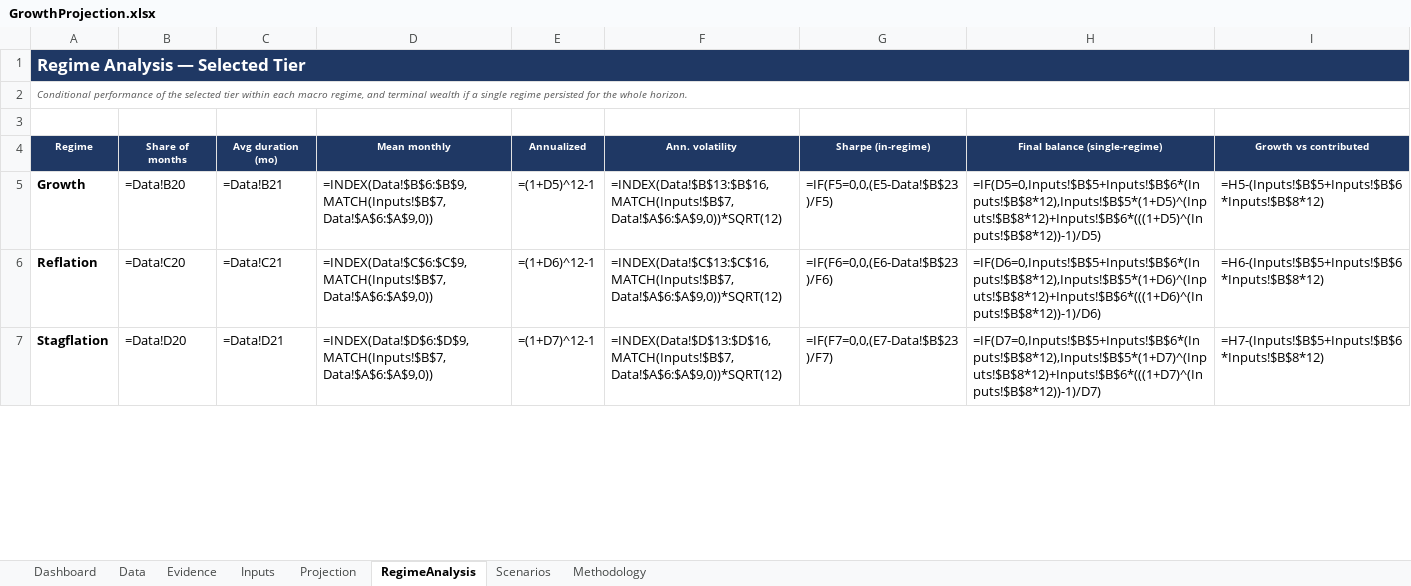
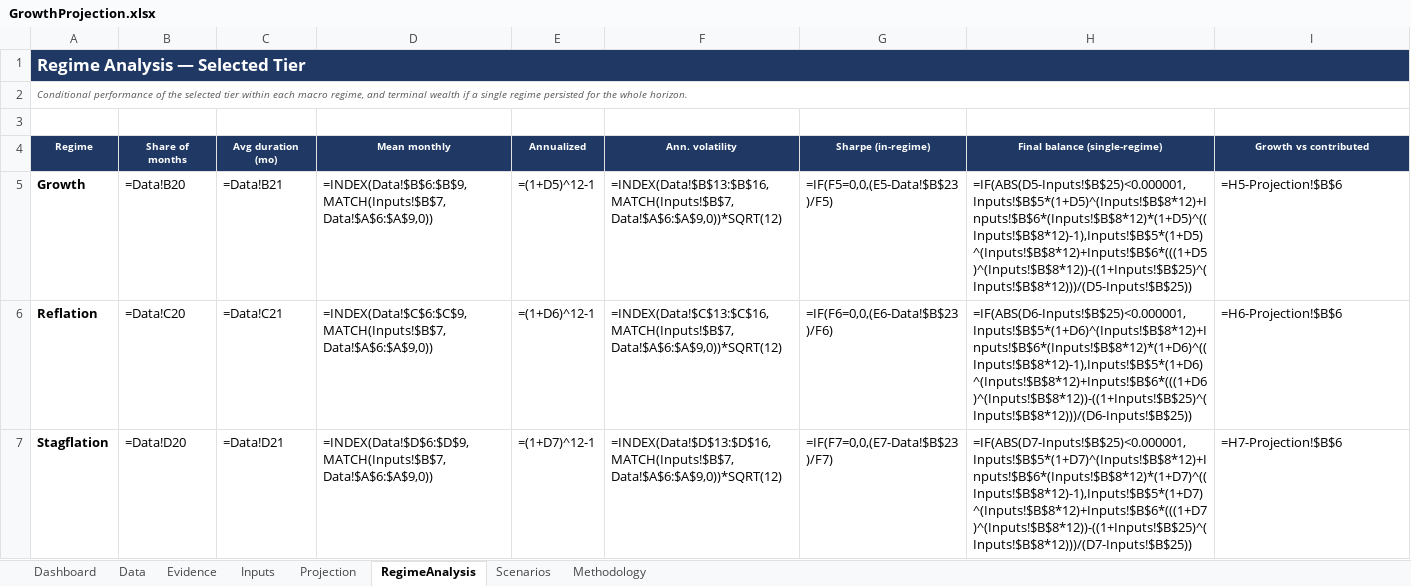
Before and after one commit to HoldenCole/IBKRTradingBot, an Excel workbook: GrowthProjection.xlsx, sheet RegimeAnalysis, drawn as a sheet; only a part is shown; values as stored, in another font and other column widths than the file's, no borders; formulas without a stored value are shown as written; charts and pictures not drawn; the diff covers the shown part only; the diff names each change by its address in the sheet, - before the commit and + after, or states it on an @@ line.

```diff
--- a/GrowthProjection.xlsx (sheet RegimeAnalysis)
+++ b/GrowthProjection.xlsx (sheet RegimeAnalysis)
-H5 (Final balance (single-regime)): =IF(D5=0,Inputs!$B$5+Inputs!$B$6*(Inputs!$B$8*12),Inputs!$B$5*(1+D5)^(Inputs!$B$8*12)+Inputs!$B$6*(((1+D5)^(Inputs!$B$8*12))-1)/D5)
+H5 (Final balance (single-regime)): =IF(ABS(D5-Inputs!$B$25)<0.000001,Inputs!$B$5*(1+D5)^(Inputs!$B$8*12)+Inputs!$B$6*(Inputs!$B$8*12)*(1+D5)^((Inputs!$B$8*12)-1),Inputs!$B$5*(1+D5)^(Inputs!$B$8*12)+Inputs!$B$6*(((1+D5)^(Inputs!$B$8*12))-((1+Inputs!$B$25)^(Inputs!$B$8*12)))/(D5-Inputs!$B$25))
-I5 (Growth vs contributed): =H5-(Inputs!$B$5+Inputs!$B$6*Inputs!$B$8*12)
+I5 (Growth vs contributed): =H5-Projection!$B$6
-H6 (Final balance (single-regime)): =IF(D6=0,Inputs!$B$5+Inputs!$B$6*(Inputs!$B$8*12),Inputs!$B$5*(1+D6)^(Inputs!$B$8*12)+Inputs!$B$6*(((1+D6)^(Inputs!$B$8*12))-1)/D6)
+H6 (Final balance (single-regime)): =IF(ABS(D6-Inputs!$B$25)<0.000001,Inputs!$B$5*(1+D6)^(Inputs!$B$8*12)+Inputs!$B$6*(Inputs!$B$8*12)*(1+D6)^((Inputs!$B$8*12)-1),Inputs!$B$5*(1+D6)^(Inputs!$B$8*12)+Inputs!$B$6*(((1+D6)^(Inputs!$B$8*12))-((1+Inputs!$B$25)^(Inputs!$B$8*12)))/(D6-Inputs!$B$25))
-I6 (Growth vs contributed): =H6-(Inputs!$B$5+Inputs!$B$6*Inputs!$B$8*12)
+I6 (Growth vs contributed): =H6-Projection!$B$6
-H7 (Final balance (single-regime)): =IF(D7=0,Inputs!$B$5+Inputs!$B$6*(Inputs!$B$8*12),Inputs!$B$5*(1+D7)^(Inputs!$B$8*12)+Inputs!$B$6*(((1+D7)^(Inputs!$B$8*12))-1)/D7)
+H7 (Final balance (single-regime)): =IF(ABS(D7-Inputs!$B$25)<0.000001,Inputs!$B$5*(1+D7)^(Inputs!$B$8*12)+Inputs!$B$6*(Inputs!$B$8*12)*(1+D7)^((Inputs!$B$8*12)-1),Inputs!$B$5*(1+D7)^(Inputs!$B$8*12)+Inputs!$B$6*(((1+D7)^(Inputs!$B$8*12))-((1+Inputs!$B$25)^(Inputs!$B$8*12)))/(D7-Inputs!$B$25))
-I7 (Growth vs contributed): =H7-(Inputs!$B$5+Inputs!$B$6*Inputs!$B$8*12)
+I7 (Growth vs contributed): =H7-Projection!$B$6
```
Also changed, not shown: 4 edited cells elsewhere in this sheet, sheet Projection, sheet Dashboard, sheet Inputs, sheet Scenarios, sheet Methodology.
